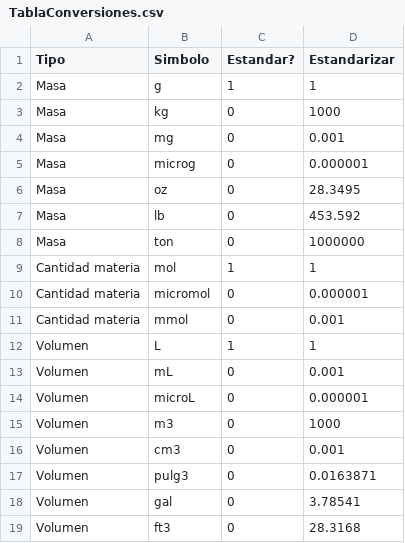
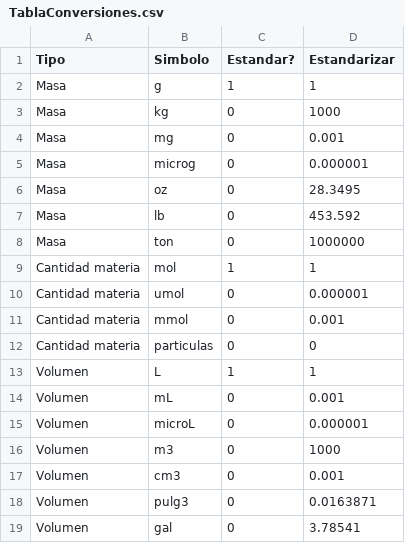
Before and after one commit to Ealquia/Proyecto-POO, a CSV file: Estequiometria/TablaConversiones.csv, drawn as a sheet; only a part is shown; the shorter side is filled out with more unchanged rows.

Commit message:
Listos los métodos de ReactivoLimitante, PorcentajeRendimiento, Resolver y Respuesta de la clase problemaEsteq
Agregué a Moles la opción de convertir a partículas (asumase que la respuesta que se da está multiplicada por 10^23)

Hice que las dimensionales de tipoDato y masa fueran un diccionario también para estandarizar el proceso

```diff
--- a/Estequiometria/TablaConversiones.csv
+++ b/Estequiometria/TablaConversiones.csv
@@ -9,4 +9,5 @@ Masa;ton;0;1000000
 Cantidad materia;mol;1;1
-Cantidad materia;micromol;0;0.000001
+Cantidad materia;umol;0;0.000001
 Cantidad materia;mmol;0;0.001
+Cantidad materia;particulas;0;0
 Volumen;L;1;1
```
Also changed, not shown: 6 other files.
